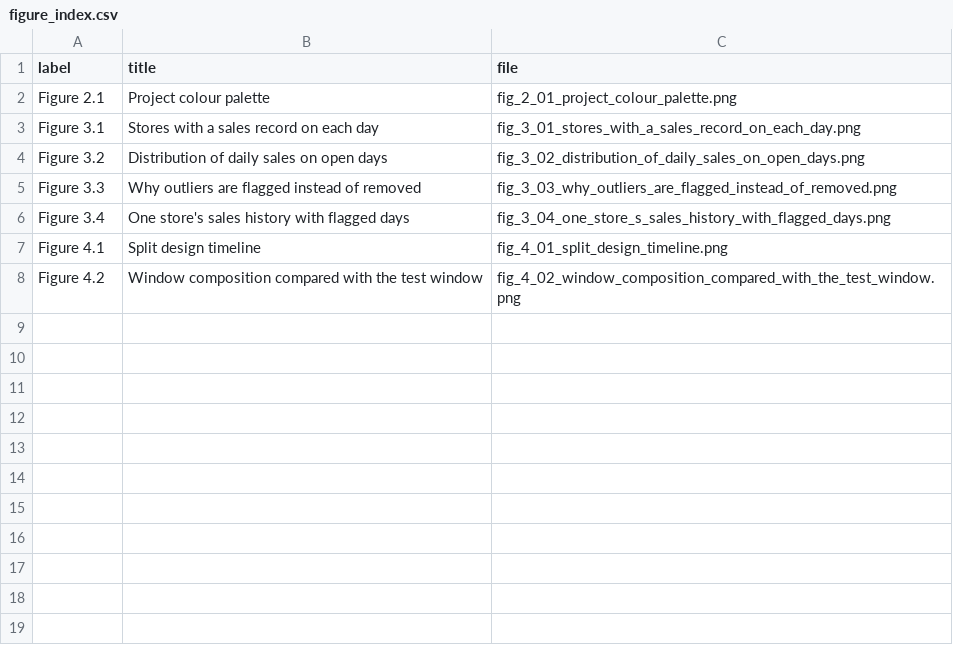
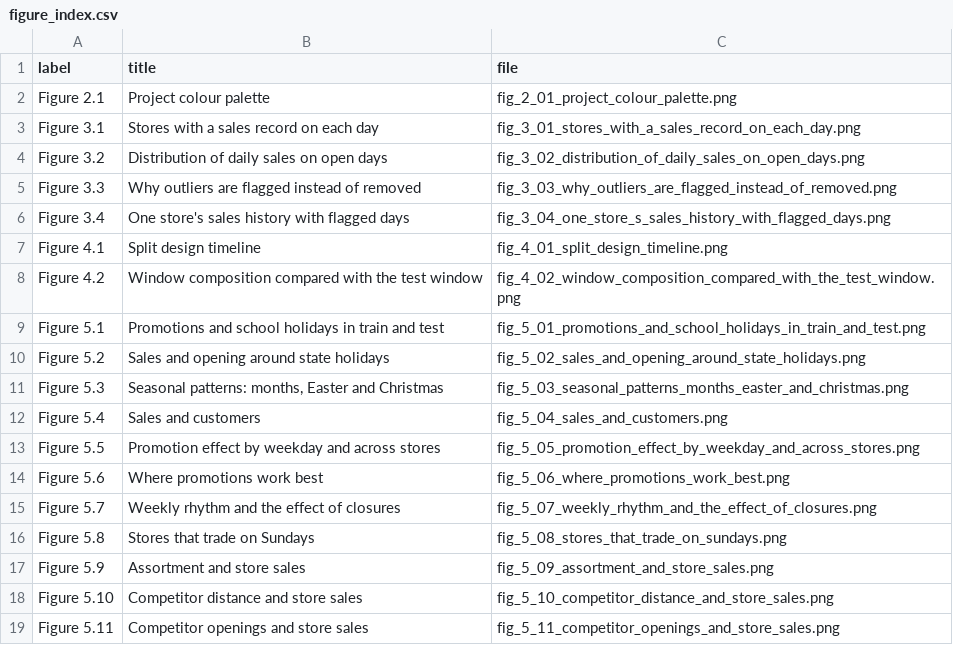
Before and after one commit to srishkyra/NEXTHIKES-IT-SOLUTIONS-Pvt.-Ltd.---PROJECT-6, a CSV file: outputs/figure_index.csv, drawn as a sheet.

```diff
--- a/outputs/figure_index.csv
+++ b/outputs/figure_index.csv
@@ -8 +8,12 @@ Figure 4.1,Split design timeline,fig_4_01_split_design_timeline.png
 Figure 4.2,Window composition compared with the test window,fig_4_02_window_composition_compared_with_the_test_window.png
+Figure 5.1,Promotions and school holidays in train and test,fig_5_01_promotions_and_school_holidays_in_train_and_test.png
+Figure 5.2,Sales and opening around state holidays,fig_5_02_sales_and_opening_around_state_holidays.png
+Figure 5.3,"Seasonal patterns: months, Easter and Christmas",fig_5_03_seasonal_patterns_months_easter_and_christmas.png
+Figure 5.4,Sales and customers,fig_5_04_sales_and_customers.png
+Figure 5.5,Promotion effect by weekday and across stores,fig_5_05_promotion_effect_by_weekday_and_across_stores.png
+Figure 5.6,Where promotions work best,fig_5_06_where_promotions_work_best.png
+Figure 5.7,Weekly rhythm and the effect of closures,fig_5_07_weekly_rhythm_and_the_effect_of_closures.png
+Figure 5.8,Stores that trade on Sundays,fig_5_08_stores_that_trade_on_sundays.png
+Figure 5.9,Assortment and store sales,fig_5_09_assortment_and_store_sales.png
+Figure 5.10,Competitor distance and store sales,fig_5_10_competitor_distance_and_store_sales.png
+Figure 5.11,Competitor openings and store sales,fig_5_11_competitor_openings_and_store_sales.png
```
Also changed, not shown: outputs/decision_register.csv, outputs/limitations.csv, 45 other files.
